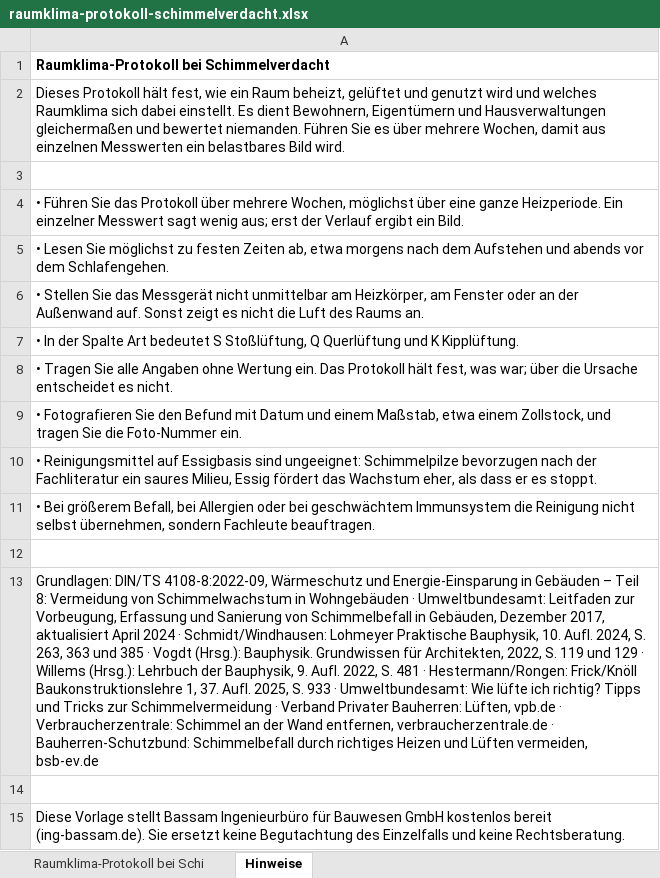
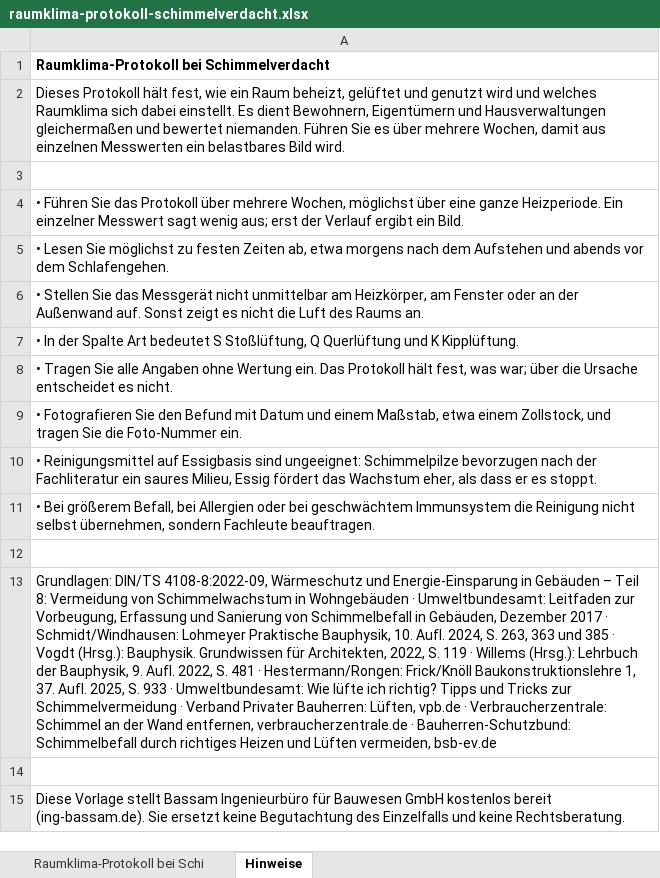
Before and after one commit to ing-bassam/ing-bassam-website, an Excel workbook: vorlagen/raumklima-protokoll-schimmelverdacht/raumklima-protokoll-schimmelverdacht.xlsx, sheet Hinweise, drawn as a sheet; values as stored, in another font and other column widths than the file's, no borders; the diff names each change by its address in the sheet, - before the commit and + after, or states it on an @@ line.

```diff
--- a/vorlagen/raumklima-protokoll-schimmelverdacht/raumklima-protokoll-schimmelverdacht.xlsx (sheet Hinweise)
+++ b/vorlagen/raumklima-protokoll-schimmelverdacht/raumklima-protokoll-schimmelverdacht.xlsx (sheet Hinweise)
-A13: …Gebäuden, Dezember 2017, aktualisiert April 2024 · Schmidt/Windhausen: Lohmeyer Praktische Bauphysik, 10. Aufl. 2024, S. 263, 363 und 385 · Vogdt (Hrsg.): Bauphysik. Grundwissen für Architekten, 2022, S. 119 und 129 · Willems…
+A13: …Gebäuden, Dezember 2017 · Schmidt/Windhausen: Lohmeyer Praktische Bauphysik, 10. Aufl. 2024, S. 263, 363 und 385 · Vogdt (Hrsg.): Bauphysik. Grundwissen für Architekten, 2022, S. 119 · Willems…
```
Also changed, not shown: 4 other files.
